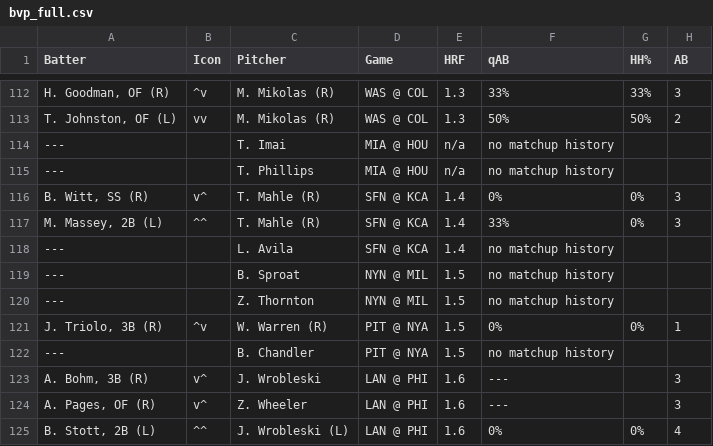
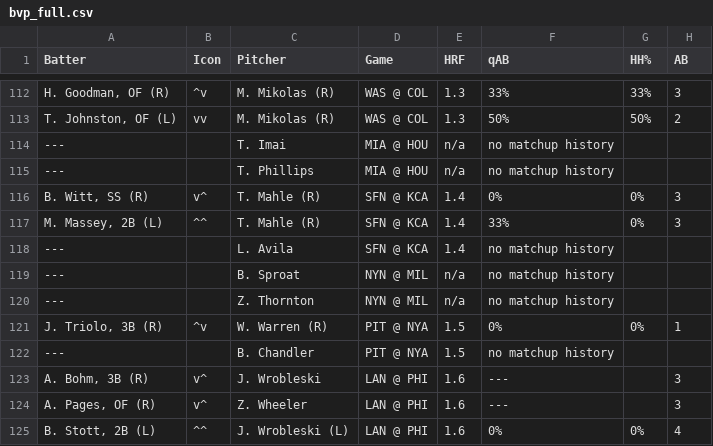
Before and after one commit to lgdsbrand/MLB-Hitters-Hub, a CSV file: backend/bvp_full.csv, drawn as a sheet; only a part is shown, gaps mark what is left out; the diff names each change by its address in the sheet, - before the commit and + after, or states it on an @@ line.

```diff
--- a/backend/bvp_full.csv
+++ b/backend/bvp_full.csv
-E119:E120 (HRF): 1.5
+E119:E120 (HRF): n/a
```
Also changed, not shown: backend/hit_pred_full.csv, backend/tb_pred_full.csv.
